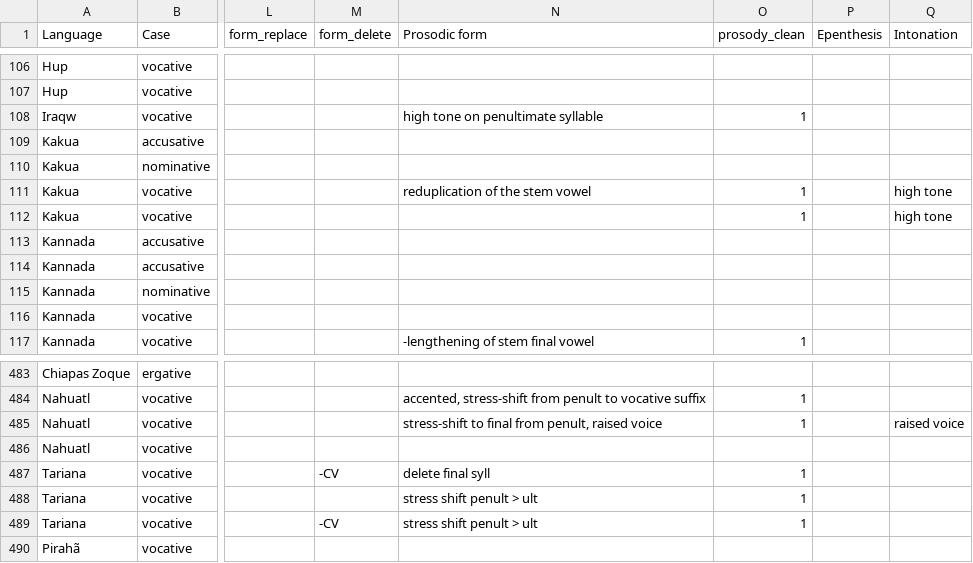
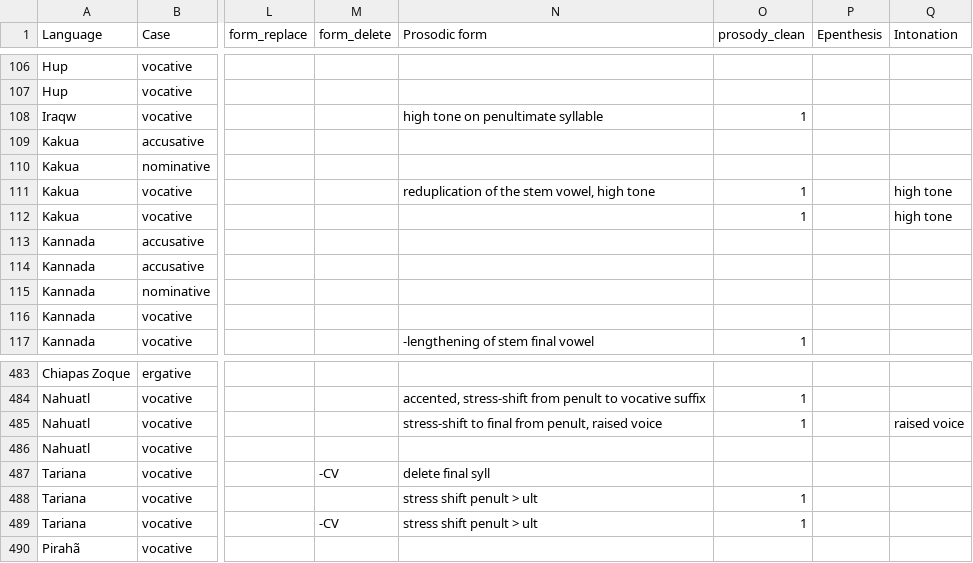
Before and after one commit to troettge/vocatives, a CSV file: raw_data/vocatives.csv, drawn as a sheet; only a part is shown, gaps mark what is left out; the diff names each change by its address in the sheet, - before the commit and + after, or states it on an @@ line.

```diff
--- a/raw_data/vocatives.csv
+++ b/raw_data/vocatives.csv
-N111 (Prosodic form): reduplication of the stem vowel
+N111 (Prosodic form): reduplication of the stem vowel, high tone
-O487 (prosody_clean): 1
+O487 (prosody_clean): (empty)
```
Also changed, not shown: data/vocatives_processed.csv, 3 other files.
